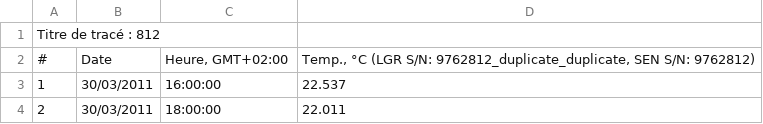
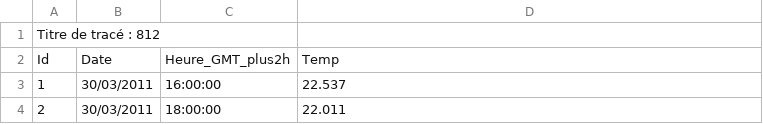
Before and after one commit to smdlabtech/Web-Odon-Analytics, a CSV file: _data/OdonT1 812_2011-2017.csv, drawn as a sheet; only a part is shown; removed rows and columns are numbered as before the commit, all else as after; the diff names each change by its address in the sheet, - before the commit and + after, or states it on an @@ line.

```diff
--- a/_data/OdonT1 812_2011-2017.csv
+++ b/_data/OdonT1 812_2011-2017.csv
-row 2: # | Date | Heure, GMT+02:00 | Temp., °C (LGR S/N: 9762812_duplicate_duplicate, SEN S/N: 9762812)
+row 2: Id | Date | Heure_GMT_plus2h | Temp
```
Also changed, not shown: _data/OdonT2 813_2011-2017.csv, _data/OdonT4 815_2011-2017.csv, 5 other files.
